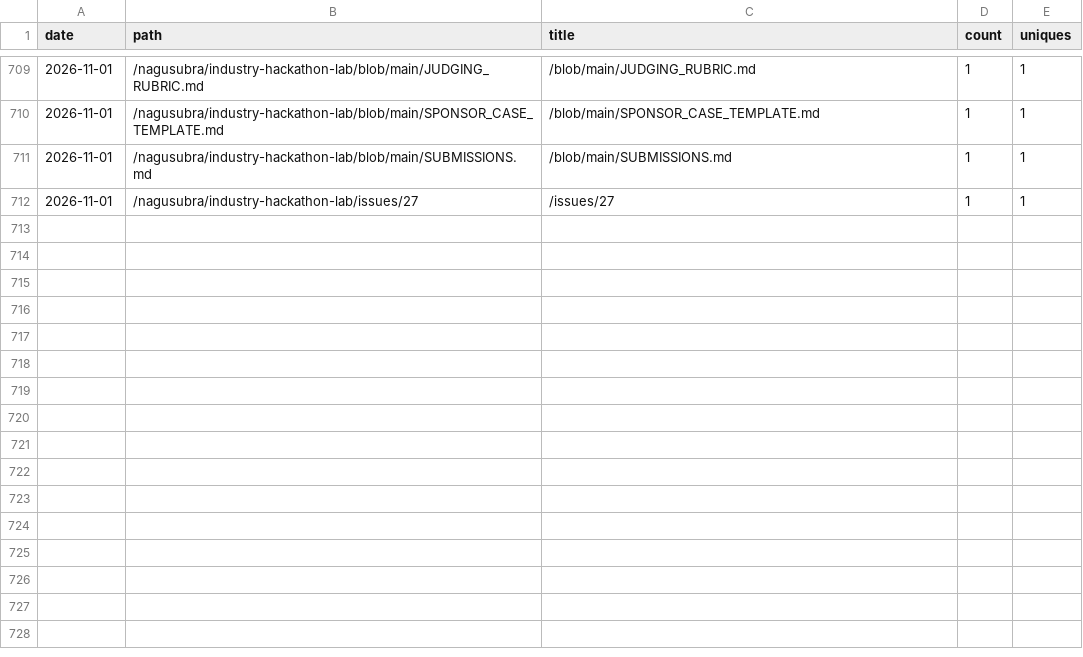
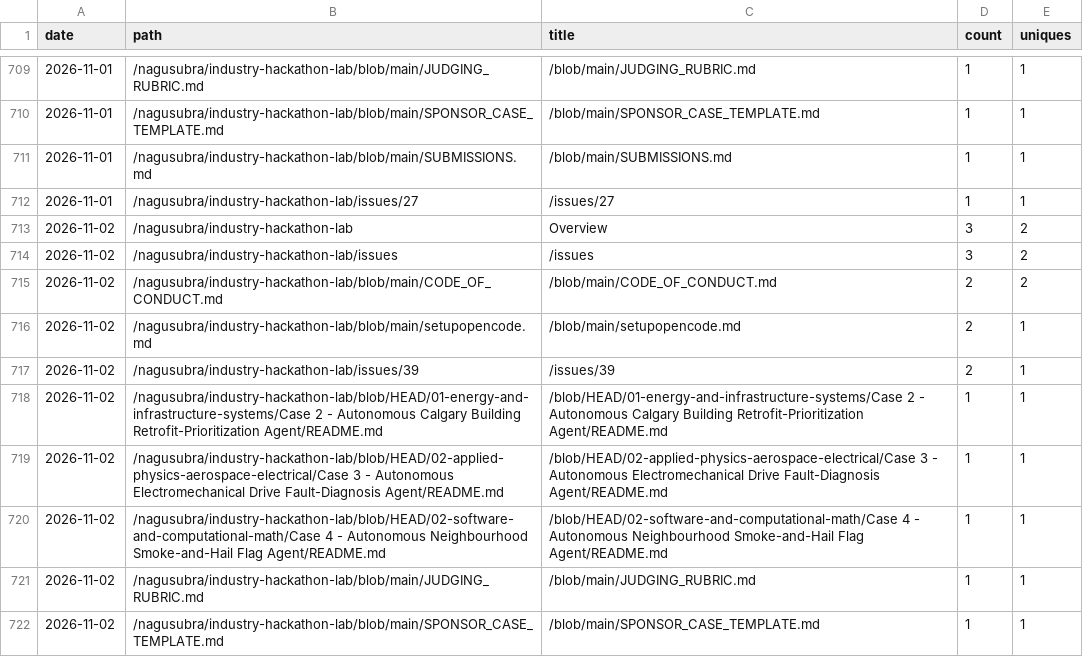
Before and after one commit to nagusubra/traffic, a CSV file: .metrics/data/industry-hackathon-lab/paths.csv, drawn as a sheet; only a part is shown, gaps mark what is left out.

```diff
--- a/.metrics/data/industry-hackathon-lab/paths.csv
+++ b/.metrics/data/industry-hackathon-lab/paths.csv
@@ -712 +712,11 @@ date,path,title,count,uniques
 2026-11-01,/nagusubra/industry-hackathon-lab/issues/27,/issues/27,1,1
+2026-11-02,/nagusubra/industry-hackathon-lab,Overview,3,2
+2026-11-02,/nagusubra/industry-hackathon-lab/issues,/issues,3,2
+2026-11-02,/nagusubra/industry-hackathon-lab/blob/main/CODE_OF_CONDUCT.md,/blob/main/CODE_OF_CONDUCT.md,2,2
+2026-11-02,/nagusubra/industry-hackathon-lab/blob/main/setupopencode.md,/blob/main/setupopencode.md,2,1
+2026-11-02,/nagusubra/industry-hackathon-lab/issues/39,/issues/39,2,1
+2026-11-02,/nagusubra/industry-hackathon-lab/blob/HEAD/01-energy-and-infrastructure-systems/Case 2 - Autonomous Calgary Building Retrofit-Prioritization Agent/README.md,/blob/HEAD/01-energy-and-infrastructure-systems/Case 2 - Autonomous Calgary Building Retrofit-Prioritization Agent/README.md,1,1
+2026-11-02,/nagusubra/industry-hackathon-lab/blob/HEAD/02-applied-physics-aerospace-electrical/Case 3 - Autonomous Electromechanical Drive Fault-Diagnosis Agent/README.md,/blob/HEAD/02-applied-physics-aerospace-electrical/Case 3 - Autonomous Electromechanical Drive Fault-Diagnosis Agent/README.md,1,1
+2026-11-02,/nagusubra/industry-hackathon-lab/blob/HEAD/02-software-and-computational-math/Case 4 - Autonomous Neighbourhood Smoke-and-Hail Flag Agent/README.md,/blob/HEAD/02-software-and-computational-math/Case 4 - Autonomous Neighbourhood Smoke-and-Hail Flag Agent/README.md,1,1
+2026-11-02,/nagusubra/industry-hackathon-lab/blob/main/JUDGING_RUBRIC.md,/blob/main/JUDGING_RUBRIC.md,1,1
+2026-11-02,/nagusubra/industry-hackathon-lab/blob/main/SPONSOR_CASE_TEMPLATE.md,/blob/main/SPONSOR_CASE_TEMPLATE.md,1,1
```
Also changed, not shown: .metrics/data/AI-customer-counter/paths.csv, .metrics/data/duvals_triangle_plotter/paths.csv, 19 other files.
